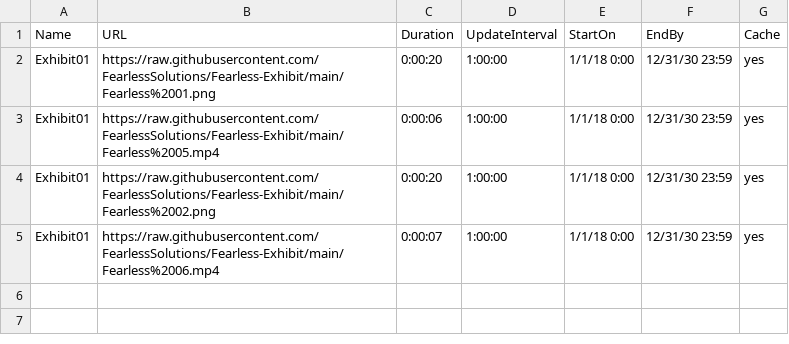
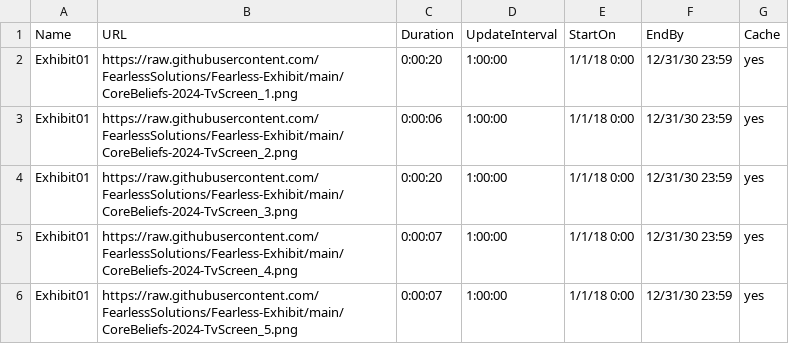
Before and after one commit to FearlessSolutions/Fearless-Exhibit, a CSV file: link.to.preferences.csv, drawn as a sheet.

Commit message:
Update link.to.preferences.csv

```diff
--- a/link.to.preferences.csv
+++ b/link.to.preferences.csv
@@ -1,5 +1,6 @@
 Name,URL,Duration,UpdateInterval,StartOn,EndBy,Cache
-Exhibit01,https://raw.githubusercontent.com/FearlessSolutions/Fearless-Exhibit/main/Fearless%2001.png,0:00:20,1:00:00,1/1/18 0:00,12/31/30 23:59,yes
-Exhibit01,https://raw.githubusercontent.com/FearlessSolutions/Fearless-Exhibit/main/Fearless%2005.mp4,0:00:06,1:00:00,1/1/18 0:00,12/31/30 23:59,yes
-Exhibit01,https://raw.githubusercontent.com/FearlessSolutions/Fearless-Exhibit/main/Fearless%2002.png,0:00:20,1:00:00,1/1/18 0:00,12/31/30 23:59,yes
-Exhibit01,https://raw.githubusercontent.com/FearlessSolutions/Fearless-Exhibit/main/Fearless%2006.mp4,0:00:07,1:00:00,1/1/18 0:00,12/31/30 23:59,yes
+Exhibit01,https://raw.githubusercontent.com/FearlessSolutions/Fearless-Exhibit/main/CoreBeliefs-2024-TvScreen_1.png,0:00:20,1:00:00,1/1/18 0:00,12/31/30 23:59,yes
+Exhibit01,https://raw.githubusercontent.com/FearlessSolutions/Fearless-Exhibit/main/CoreBeliefs-2024-TvScreen_2.png,0:00:06,1:00:00,1/1/18 0:00,12/31/30 23:59,yes
+Exhibit01,https://raw.githubusercontent.com/FearlessSolutions/Fearless-Exhibit/main/CoreBeliefs-2024-TvScreen_3.png,0:00:20,1:00:00,1/1/18 0:00,12/31/30 23:59,yes
+Exhibit01,https://raw.githubusercontent.com/FearlessSolutions/Fearless-Exhibit/main/CoreBeliefs-2024-TvScreen_4.png,0:00:07,1:00:00,1/1/18 0:00,12/31/30 23:59,yes
+Exhibit01,https://raw.githubusercontent.com/FearlessSolutions/Fearless-Exhibit/main/CoreBeliefs-2024-TvScreen_5.png,0:00:07,1:00:00,1/1/18 0:00,12/31/30 23:59,yes
```
